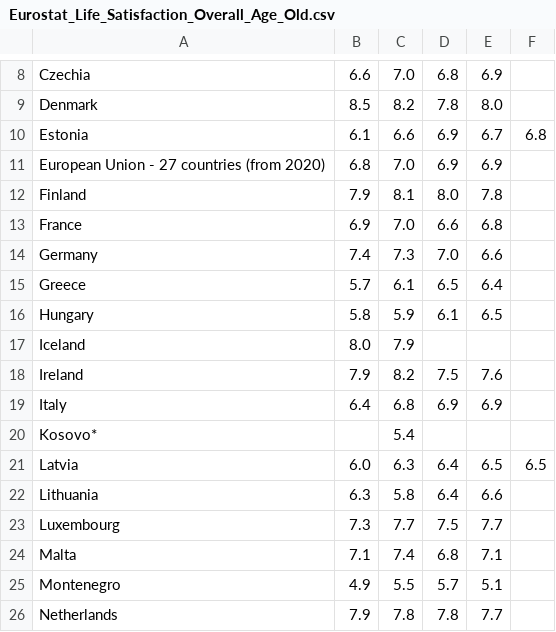
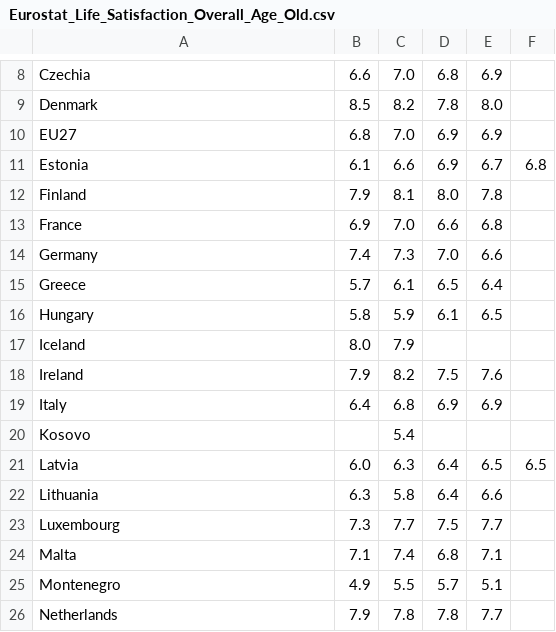
Before and after one commit to Qery-Data/Life-Satisfaction-Europe, a CSV file: data/Eurostat_Life_Satisfaction_Overall_Age_Old.csv, drawn as a sheet; only a part is shown, gaps mark what is left out.

Commit message:
Latest data: 2024-02-23-07-34-10

```diff
--- a/data/Eurostat_Life_Satisfaction_Overall_Age_Old.csv
+++ b/data/Eurostat_Life_Satisfaction_Overall_Age_Old.csv
@@ -9,4 +9,4 @@ Czechia,6.6,7.0,6.8,6.9,
 Denmark,8.5,8.2,7.8,8.0,
+EU27,6.8,7.0,6.9,6.9,
 Estonia,6.1,6.6,6.9,6.7,6.8
-European Union - 27 countries (from 2020),6.8,7.0,6.9,6.9,
 Finland,7.9,8.1,8.0,7.8,
@@ -19,3 +19,3 @@ Ireland,7.9,8.2,7.5,7.6,
 Italy,6.4,6.8,6.9,6.9,
-Kosovo*,,5.4,,,
+Kosovo,,5.4,,,
 Latvia,6.0,6.3,6.4,6.5,6.5
```
Also changed, not shown: data/Eurostat_Life_Satisfaction_Overall_Age_Total.csv, data/Eurostat_Life_Satisfaction_Overall_Age_Young.csv, 7 other files.
